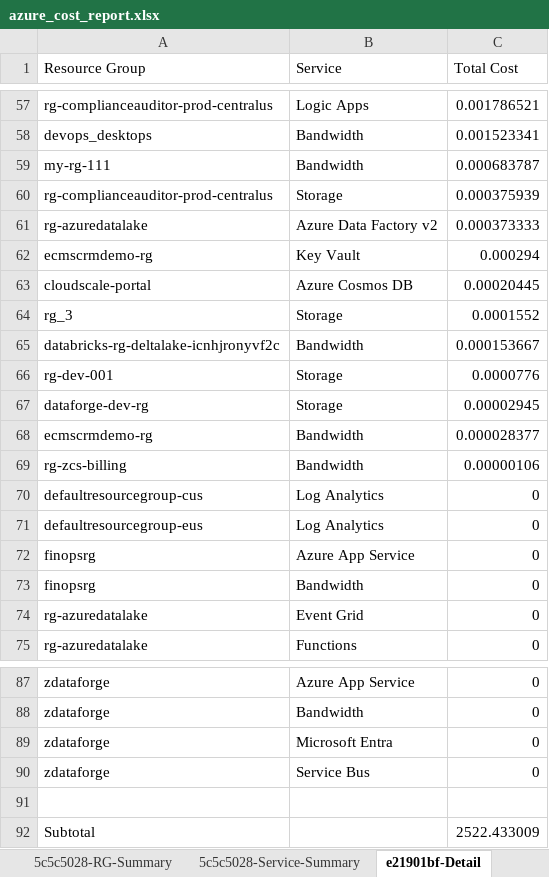
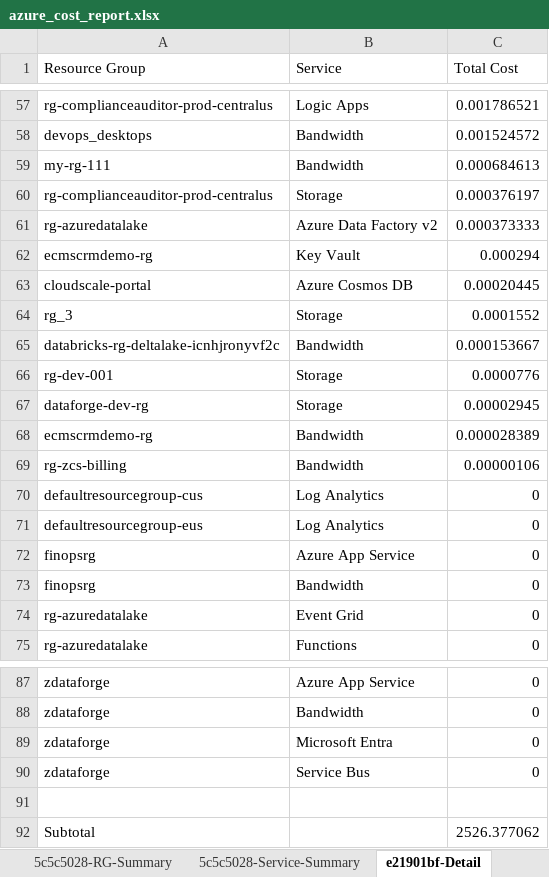
Before and after one commit to ZionClouds/Finops-azure, an Excel workbook: backend/reports/azure_cost_report.xlsx, sheet e21901bf-Detail, drawn as a sheet; only a part is shown, gaps mark what is left out; values as stored, in another font and other column widths than the file's, no borders; the diff covers the shown part only; the diff names each change by its address in the sheet, - before the commit and + after, or states it on an @@ line.

```diff
--- a/backend/reports/azure_cost_report.xlsx (sheet e21901bf-Detail)
+++ b/backend/reports/azure_cost_report.xlsx (sheet e21901bf-Detail)
-C58 (Total Cost): 0.001523341
+C58 (Total Cost): 0.001524572
-C59 (Total Cost): 0.000683787
+C59 (Total Cost): 0.000684613
-C60 (Total Cost): 0.000375939
+C60 (Total Cost): 0.000376197
-C68 (Total Cost): 0.000028377
+C68 (Total Cost): 0.000028389
-C92 (Total Cost): 2522.433009
+C92 (Total Cost): 2526.377062
```
Also changed, not shown: 1 added row, 1 removed row and 46 edited cells elsewhere in this sheet, sheet 5c5c5028-Detail, sheet 5c5c5028-RG-Summary, sheet e21901bf-RG-Summary, sheet 5c5c5028-Service-Summary, sheet e21901bf-Service-Summary, 1 other file.
